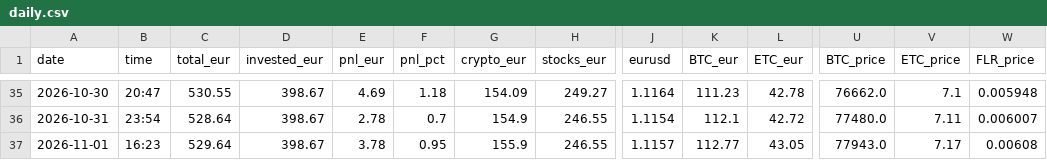
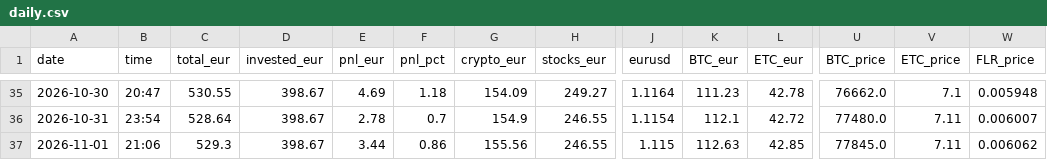
Before and after one commit to asparuhtah/bot, a CSV file: docs/invest/daily.csv, drawn as a sheet; only a part is shown, gaps mark what is left out; the diff names each change by its address in the sheet, - before the commit and + after, or states it on an @@ line.

```diff
--- a/docs/invest/daily.csv
+++ b/docs/invest/daily.csv
-B37 (time): 16:23
+B37 (time): 21:06
-C37 (total_eur): 529.64
+C37 (total_eur): 529.3
-E37 (pnl_eur): 3.78
+E37 (pnl_eur): 3.44
-F37 (pnl_pct): 0.95
+F37 (pnl_pct): 0.86
-G37 (crypto_eur): 155.9
+G37 (crypto_eur): 155.56
-J37 (eurusd): 1.1157
+J37 (eurusd): 1.115
-K37 (BTC_eur): 112.77
+K37 (BTC_eur): 112.63
-L37 (ETC_eur): 43.05
+L37 (ETC_eur): 42.85
-U37 (BTC_price): 77943.0
+U37 (BTC_price): 77845.0
-V37 (ETC_price): 7.17
+V37 (ETC_price): 7.11
-W37 (FLR_price): 0.00608
+W37 (FLR_price): 0.006062
```
Also changed, not shown: docs/invest/latest.csv, docs/invest/prices_hourly.csv, 2 other files.
